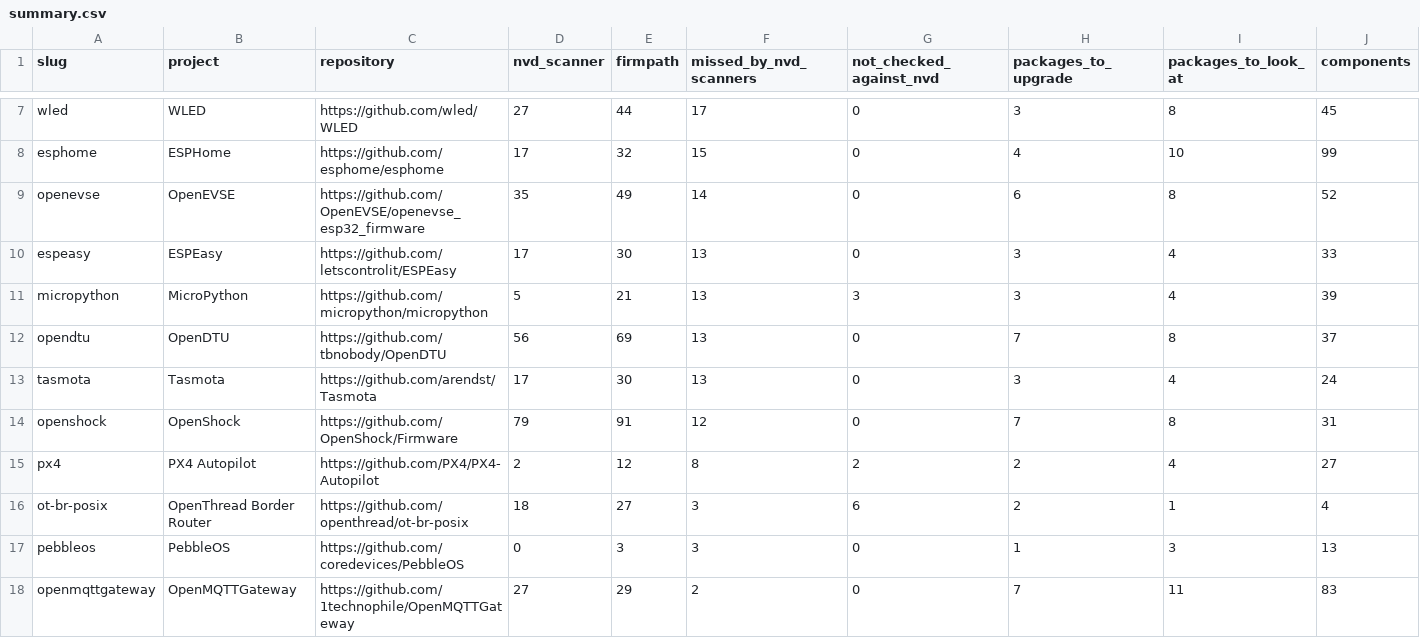
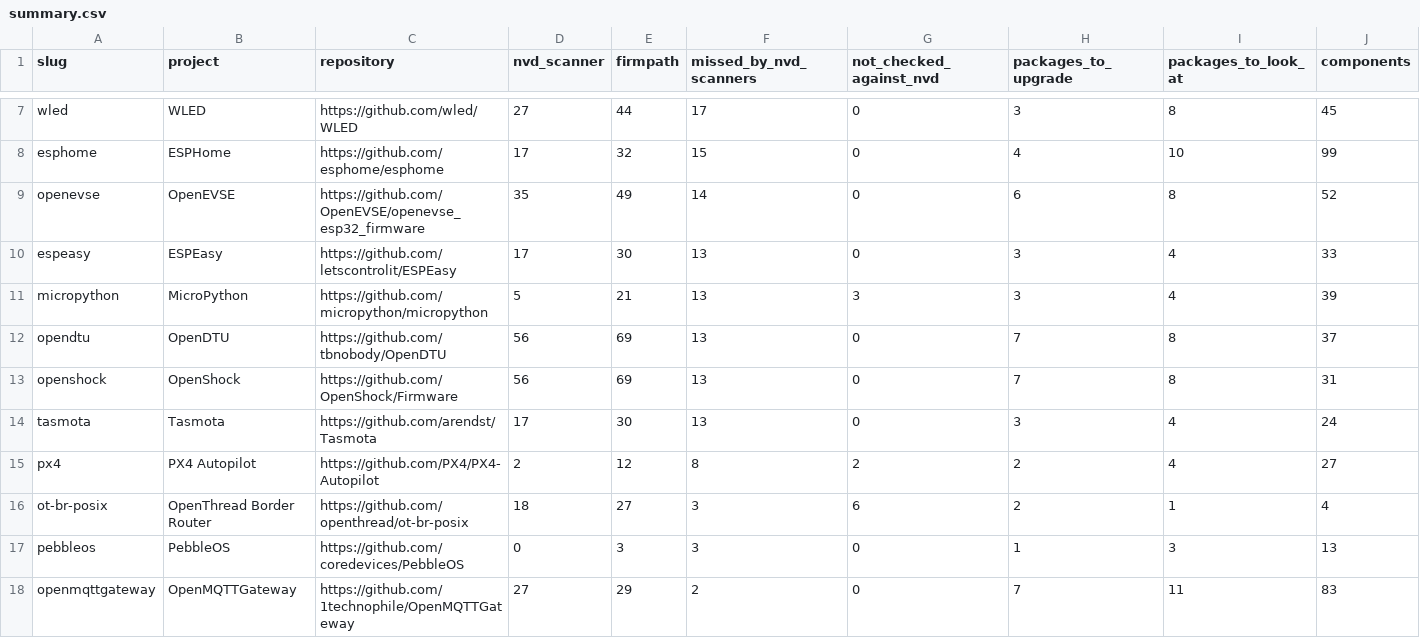
Before and after one commit to firmpath/firmware-reports, a CSV file: summary.csv, drawn as a sheet; only a part is shown, gaps mark what is left out.

```diff
--- a/summary.csv
+++ b/summary.csv
@@ -12,4 +12,4 @@ micropython,MicroPython,https://github.com/micropython/micropython,5,21,13,3,3,4
 opendtu,OpenDTU,https://github.com/tbnobody/OpenDTU,56,69,13,0,7,8,37
+openshock,OpenShock,https://github.com/OpenShock/Firmware,56,69,13,0,7,8,31
 tasmota,Tasmota,https://github.com/arendst/Tasmota,17,30,13,0,3,4,24
-openshock,OpenShock,https://github.com/OpenShock/Firmware,79,91,12,0,7,8,31
 px4,PX4 Autopilot,https://github.com/PX4/PX4-Autopilot,2,12,8,2,2,4,27
```
Also changed, not shown: 2 other files.
